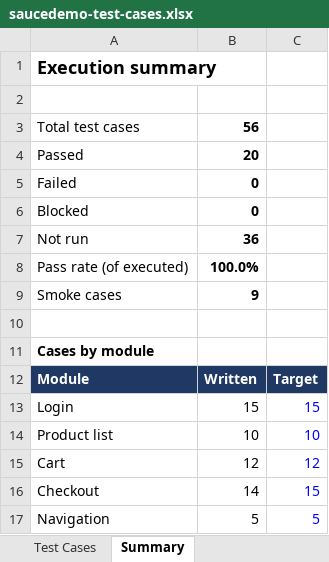
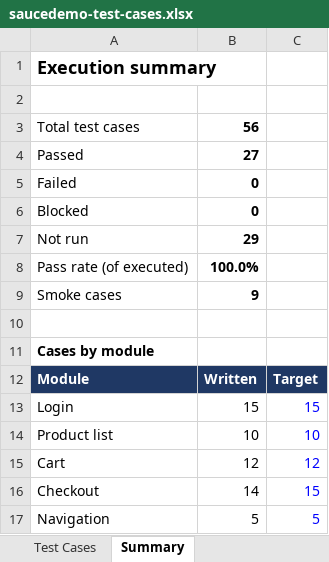
Before and after one commit to DellZaragosa/saucedemo-qa-testing, an Excel workbook: test-cases/saucedemo-test-cases.xlsx, sheet Summary, drawn as a sheet; values as stored, in another font and other column widths than the file's, no borders; the diff names each change by its address in the sheet, - before the commit and + after, or states it on an @@ line.

```diff
--- a/test-cases/saucedemo-test-cases.xlsx (sheet Summary)
+++ b/test-cases/saucedemo-test-cases.xlsx (sheet Summary)
-B4: 20
+B4: 27
-B7: 36
+B7: 29
```
Also changed, not shown: sheet Test Cases.
